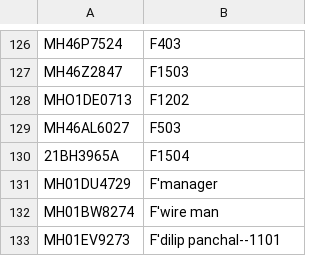
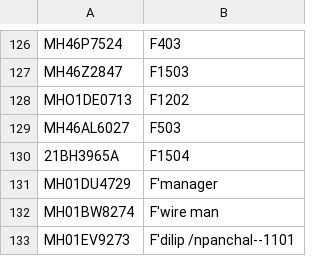
Before and after one commit to naveen123bh/streamlitsimplevehicleflatproject, a CSV file: vehicle_flat_pairs.csv, drawn as a sheet; only a part is shown, gaps mark what is left out.

Commit message:
Update vehicle_flat_pairs.csv

```diff
--- a/vehicle_flat_pairs.csv
+++ b/vehicle_flat_pairs.csv
@@ -132,2 +132,2 @@ MH01DU4729,F'manager
 MH01BW8274,F'wire man
-MH01EV9273,F'dilip panchal--1101
+MH01EV9273,F'dilip /npanchal--1101
```
